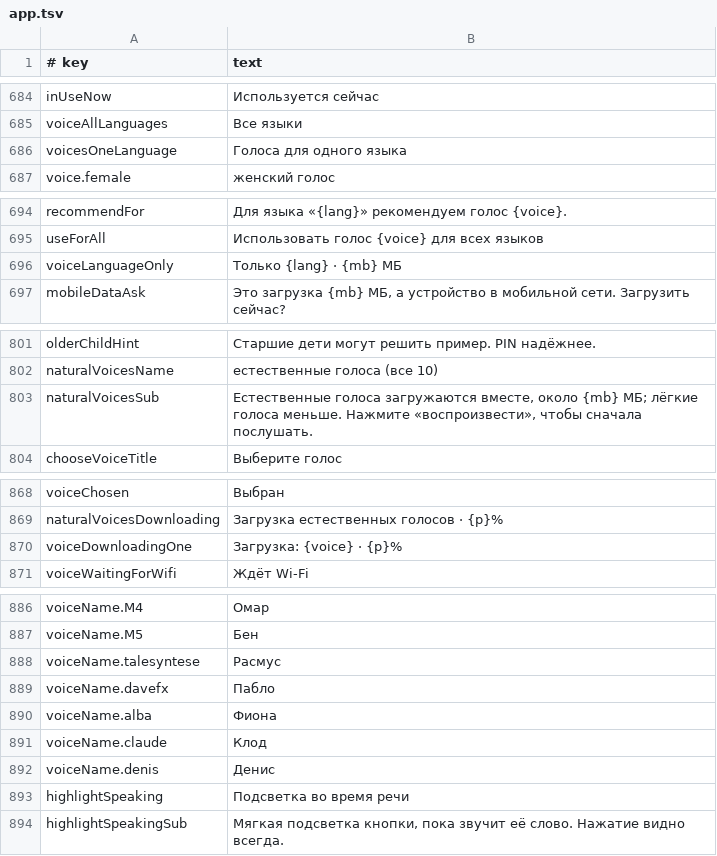
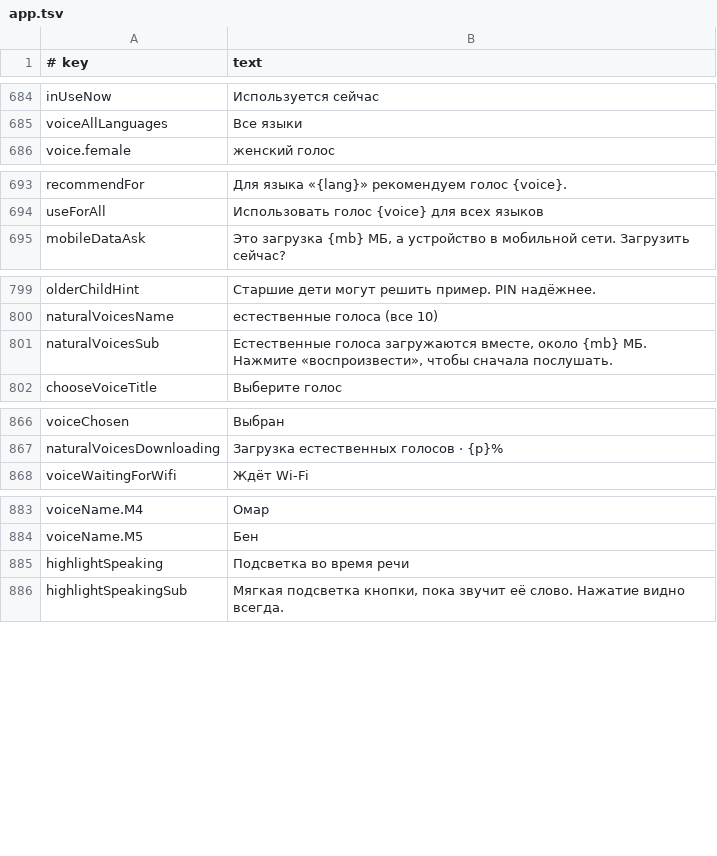
Before and after one commit to amalino-app/amalino.app, a TSV file: translations/ru/app.tsv, drawn as a sheet; only a part is shown, gaps mark what is left out.

Commit message:
Voices: the Piper voices for one language are gone; the natural voices are one download for every language

```diff
--- a/translations/ru/app.tsv
+++ b/translations/ru/app.tsv
@@ -685,3 +685,2 @@ inUseNow	Используется сейчас
 voiceAllLanguages	Все языки
-voicesOneLanguage	Голоса для одного языка
 voice.female	женский голос
@@ -695,3 +694,2 @@ recommendFor	Для языка «{lang}» рекомендуем голос {voi
 useForAll	Использовать голос {voice} для всех языков
-voiceLanguageOnly	Только {lang} · {mb} МБ
 mobileDataAsk	Это загрузка {mb} МБ, а устройство в мобильной сети. Загрузить сейчас?
@@ -802,3 +800,3 @@ olderChildHint	Старшие дети могут решить пример. PIN
 naturalVoicesName	естественные голоса (все 10)
-naturalVoicesSub	Естественные голоса загружаются вместе, около {mb} МБ; лёгкие голоса меньше. Нажмите «воспроизвести», чтобы сначала послушать.
+naturalVoicesSub	Естественные голоса загружаются вместе, около {mb} МБ. Нажмите «воспроизвести», чтобы сначала послушать.
 chooseVoiceTitle	Выберите голос
@@ -869,3 +867,2 @@ voiceChosen	Выбран
 naturalVoicesDownloading	Загрузка естественных голосов · {p}%
-voiceDownloadingOne	Загрузка: {voice} · {p}%
 voiceWaitingForWifi	Ждёт Wi-Fi
@@ -887,7 +884,2 @@ voiceName.M4	Омар
 voiceName.M5	Бен
-voiceName.talesyntese	Расмус
-voiceName.davefx	Пабло
-voiceName.alba	Фиона
-voiceName.claude	Клод
-voiceName.denis	Денис
 highlightSpeaking	Подсветка во время речи
```
Also changed, not shown: translations/ar/app.tsv, translations/da/app.tsv, 5 other files.
